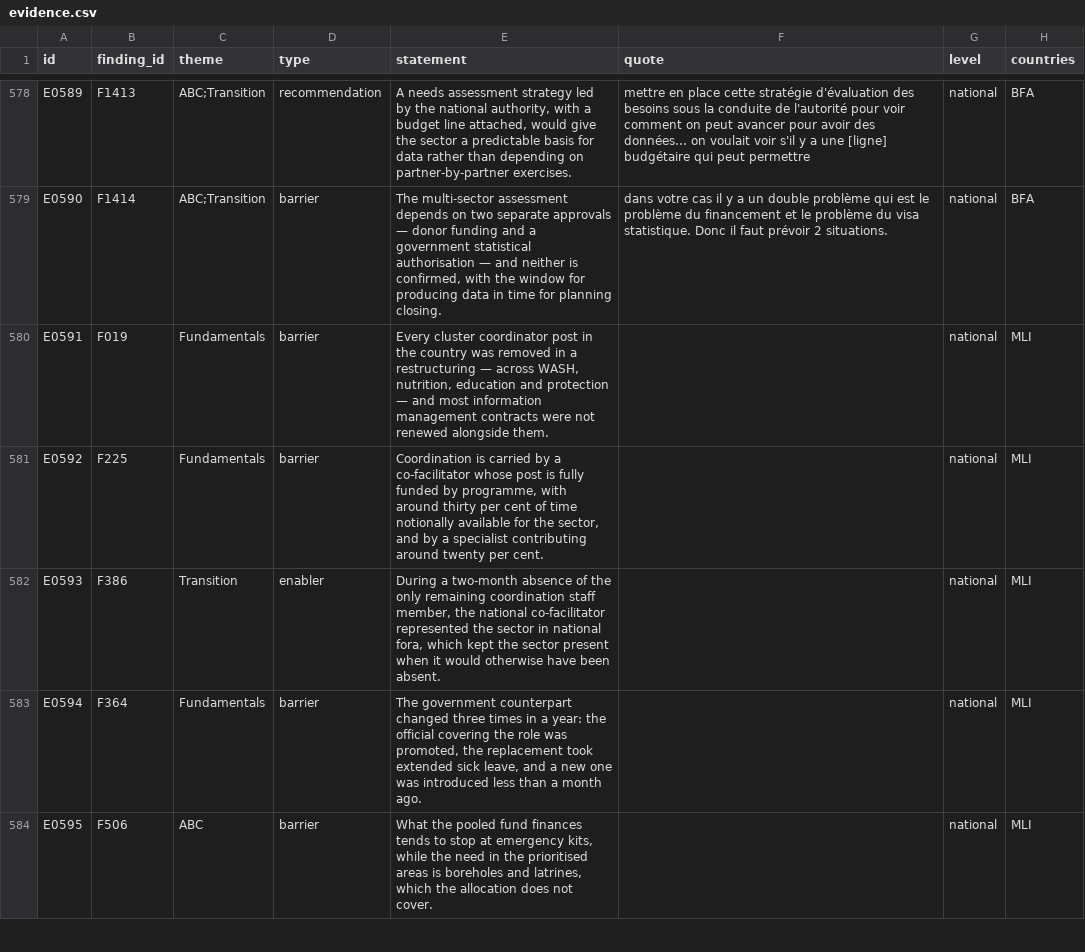
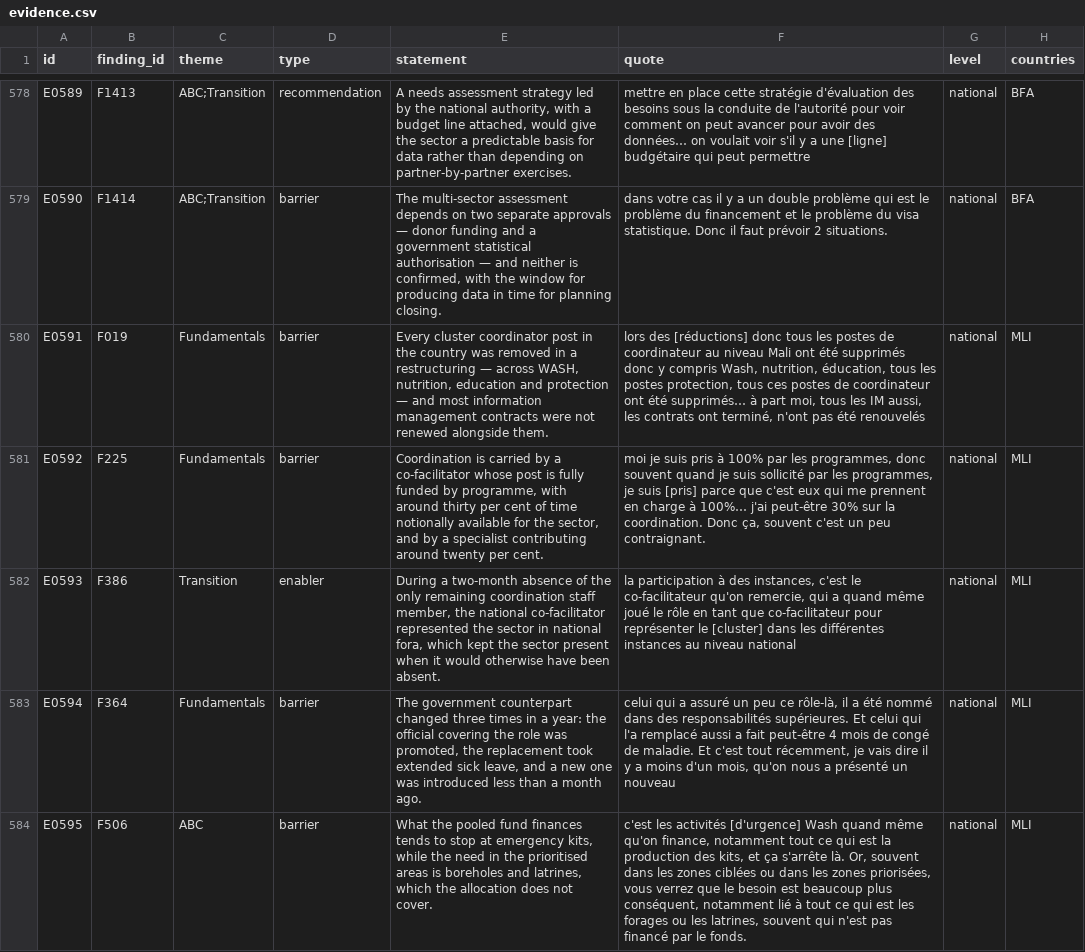
Before and after one commit to workmichelecitton/gwc-abc-transition-evidence, a CSV file: data/evidence.csv, drawn as a sheet; only a part is shown, gaps mark what is left out; the diff covers the shown part only; the diff names each change by its address in the sheet, - before the commit and + after, or states it on an @@ line.

Commit message:
Quote backfill: Mali (17). No corrections needed

```diff
--- a/data/evidence.csv
+++ b/data/evidence.csv
-F580 (quote): (empty)
+F580 (quote): lors des [réductions] donc tous les postes de coordinateur au niveau Mali ont été supprimés donc y compris Wash, nutrition, éducation, tous les postes protection, tous ces postes de coordinateur ont été supprimés… à part moi, tous les IM aussi, les contrats ont terminé, n'ont pas été renouvelés
-F581 (quote): (empty)
+F581 (quote): moi je suis pris à 100% par les programmes, donc souvent quand je suis sollicité par les programmes, je suis [pris] parce que c'est eux qui me prennent en charge à 100%… j'ai peut-être 30% sur la coordination. Donc ça, souvent c'est un peu contraignant.
-F582 (quote): (empty)
+F582 (quote): la participation à des instances, c'est le co-facilitateur qu'on remercie, qui a quand même joué le rôle en tant que co-facilitateur pour représenter le [cluster] dans les différentes instances au niveau national
-F583 (quote): (empty)
+F583 (quote): celui qui a assuré un peu ce rôle-là, il a été nommé dans des responsabilités supérieures. Et celui qui l'a remplacé aussi a fait peut-être 4 mois de congé de maladie. Et c'est tout récemment, je vais dire il y a moins d'un mois, qu'on nous a présenté un nouveau
-F584 (quote): (empty)
+F584 (quote): c'est les activités [d'urgence] Wash quand même qu'on finance, notamment tout ce qui est la production des kits, et ça s'arrête là. Or, souvent dans les zones ciblées ou dans les zones priorisées, vous verrez que le besoin est beaucoup plus conséquent, notamment lié à tout ce qui est les forages ou les latrines, souvent qui n'est pas financé par le fonds.
```
Also changed, not shown: 12 edited cells elsewhere in this file.
